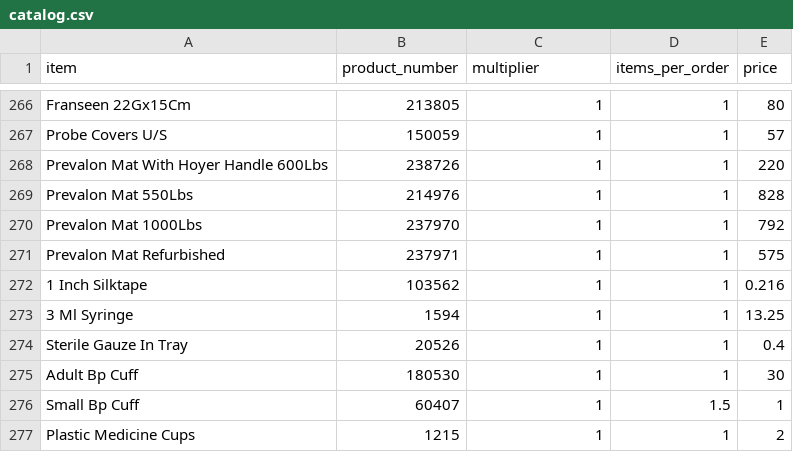
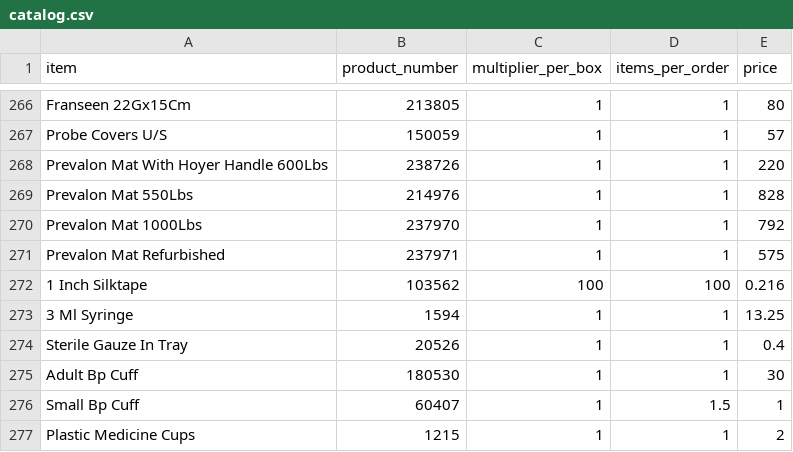
Before and after one commit to yelrambob/supply, a CSV file: data/catalog.csv, drawn as a sheet; only a part is shown, gaps mark what is left out; the diff names each change by its address in the sheet, - before the commit and + after, or states it on an @@ line.

Commit message:
Revise catalog.csv format and update data entries
Updated the catalog.csv file to include a new header and adjusted the corresponding data format. Added missing values for some items and removed empty lines.

```diff
--- a/data/catalog.csv
+++ b/data/catalog.csv
-C1: multiplier
+C1: multiplier_per_box
-C272 (multiplier_per_box): 1
+C272 (multiplier_per_box): 100
-D272 (items_per_order): 1
+D272 (items_per_order): 100
```
